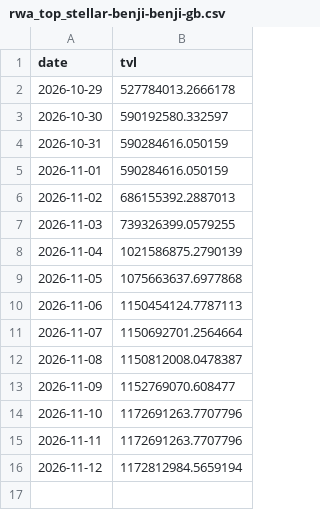
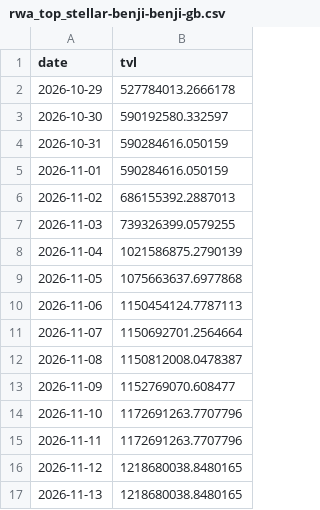
Before and after one commit to Emmmawo/trading_data_track, a CSV file: data/processed/rwa_top_stellar-benji-benji-gb.csv, drawn as a sheet.

```diff
--- a/data/processed/rwa_top_stellar-benji-benji-gb.csv
+++ b/data/processed/rwa_top_stellar-benji-benji-gb.csv
@@ -15,2 +15,3 @@ date,tvl
 2026-11-11,1172691263.7707796
-2026-11-12,1172812984.5659194
+2026-11-12,1218680038.8480165
+2026-11-13,1218680038.8480165
```
Also changed, not shown: data/processed/rwa_top_bsc-usyc-0x8d0fa2.csv, data/processed/rwa_top_ethereum-paxg-0x458048.csv, 16 other files.
